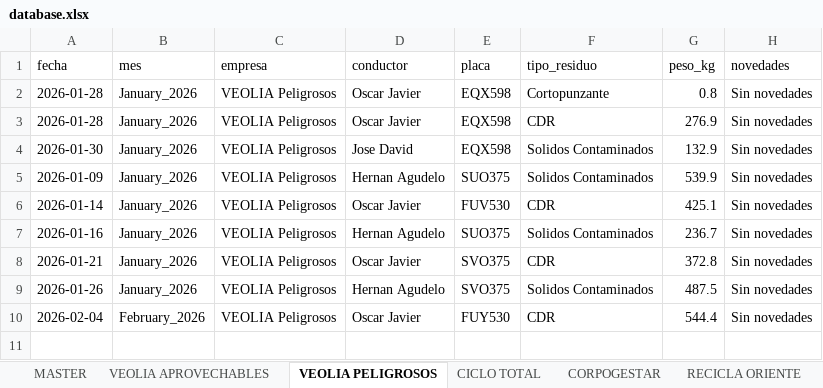
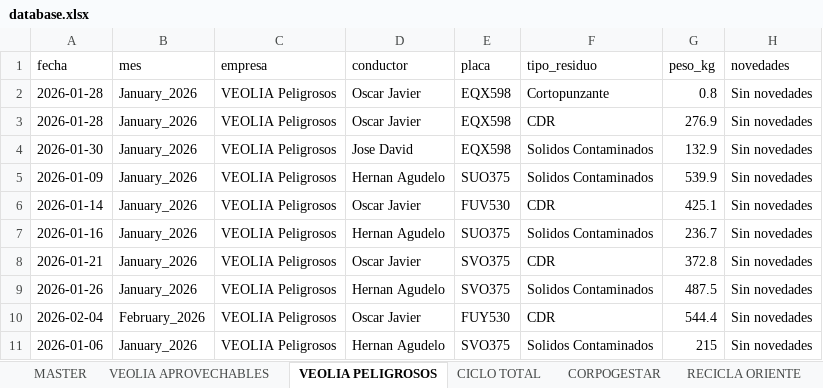
Before and after one commit to alejandraho013/registro-salida-residuos, an Excel workbook: database.xlsx, sheet VEOLIA PELIGROSOS, drawn as a sheet; values as stored, in another font and other column widths than the file's, no borders; the diff names each change by its address in the sheet, - before the commit and + after, or states it on an @@ line.

Commit message:
Reg_VEOLIA Peligrosos_SVO375_20260507_150656

```diff
--- a/database.xlsx (sheet VEOLIA PELIGROSOS)
+++ b/database.xlsx (sheet VEOLIA PELIGROSOS)
+row 11: 2026-01-06 | January_2026 | VEOLIA Peligrosos | Hernan Agudelo | SVO375 | Solidos Contaminados | 215 | Sin novedades
```
Also changed, not shown: sheet MASTER.
